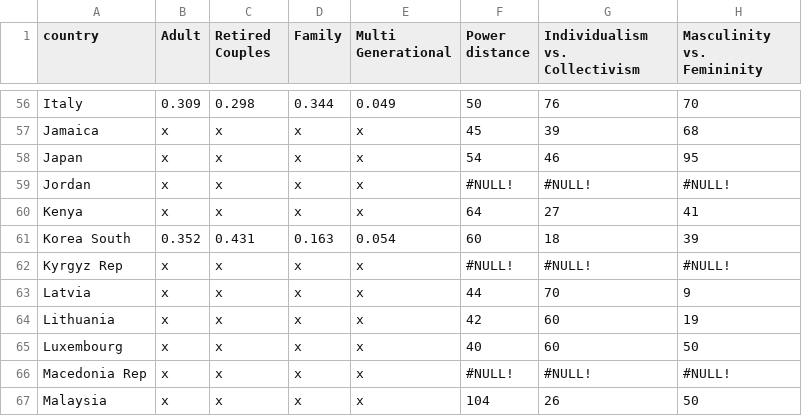
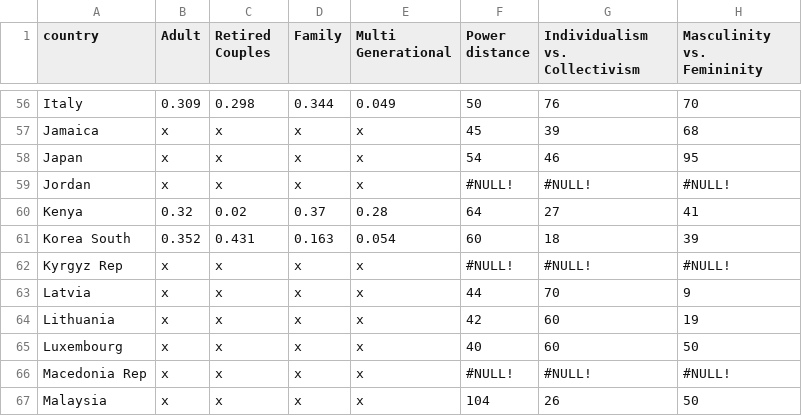
Before and after one commit to SergeStinckwich/COVID-sim, a CSV file: simulation_model/country-specific-data.csv, drawn as a sheet; only a part is shown, gaps mark what is left out; the diff names each change by its address in the sheet, - before the commit and + after, or states it on an @@ line.

Commit message:
Add household composition for Kenya

```diff
--- a/simulation_model/country-specific-data.csv
+++ b/simulation_model/country-specific-data.csv
-B60 (Adult): x
+B60 (Adult): 0.32
-C60 (Retired Couples): x
+C60 (Retired Couples): 0.02
-D60 (Family): x
+D60 (Family): 0.37
-E60 (Multi Generational): x
+E60 (Multi Generational): 0.28
```
